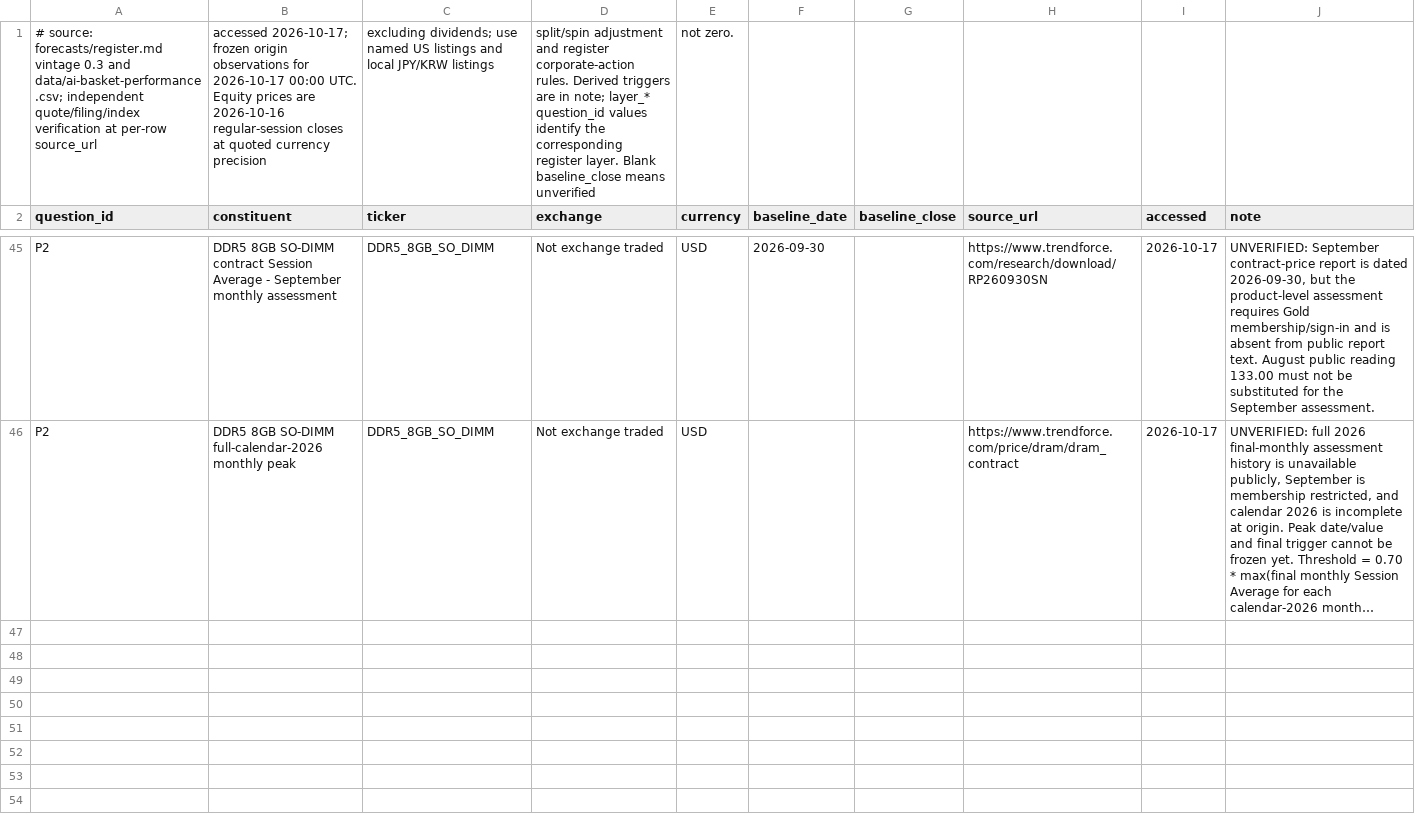
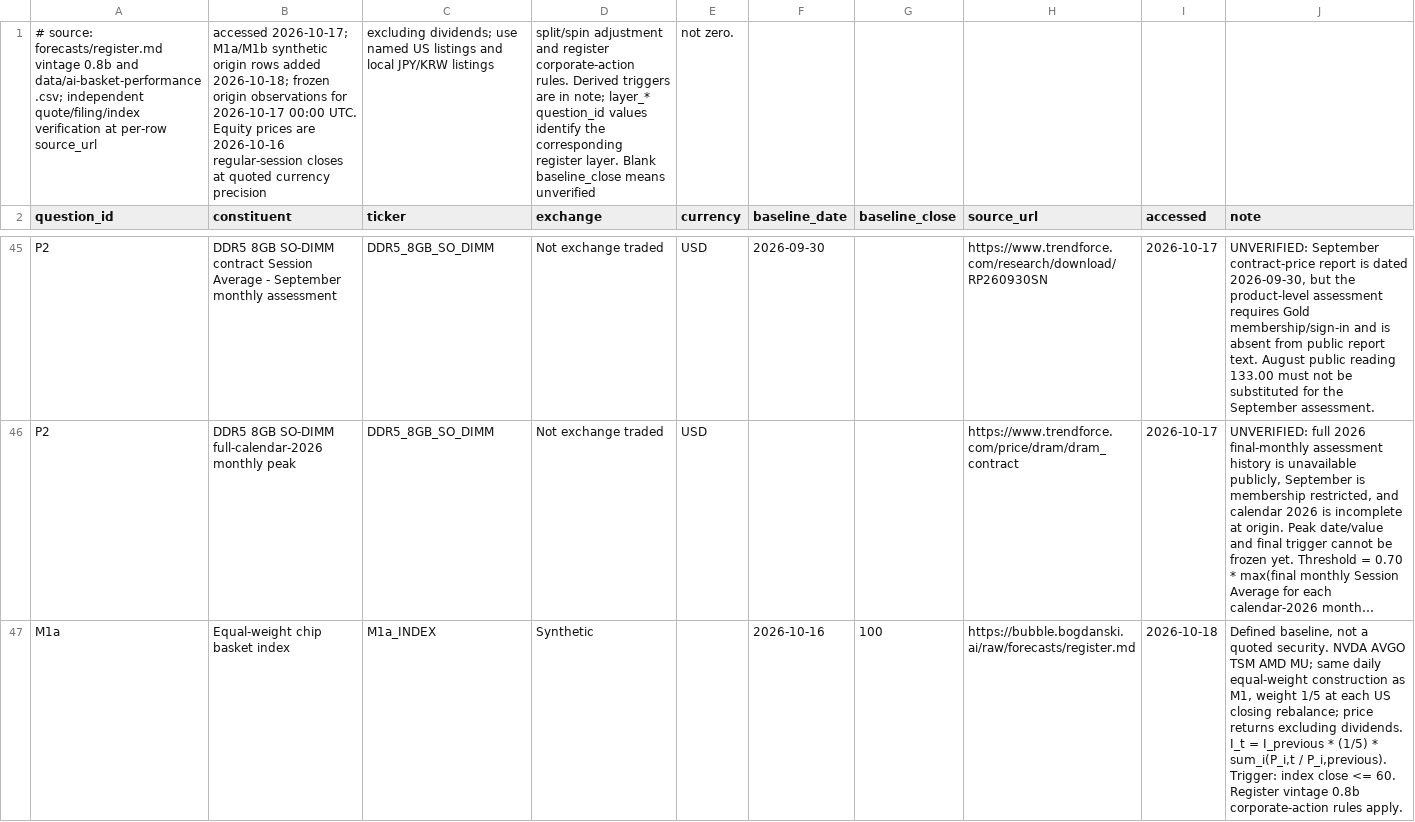
Before and after one commit to marcinbogdanski/bubble-not-bubble, a CSV file: data/forecast-observations.csv, drawn as a sheet; only a part is shown, gaps mark what is left out; long unchanged cells end in …; the diff covers the shown part only; the diff names each change by its address in the sheet, - before the commit and + after, or states it on an @@ line.

Commit message:
Research: public-markets note corrected per Claude cross-check (JPM P/E split, CAPE with released CPI, drawdown bases, credit channel); M1a/M1b baseline rows

```diff
--- a/data/forecast-observations.csv
+++ b/data/forecast-observations.csv
-A1 (question_id): …forecasts/register.md vintage 0.3 and data/ai-basket-performance.csv;…
+A1 (question_id): …forecasts/register.md vintage 0.8b and data/ai-basket-performance.csv;…
-B1 (constituent): accessed 2026-10-17; frozen origin…
+B1 (constituent): accessed 2026-10-17; M1a/M1b synthetic origin rows added 2026-10-18; frozen origin…
+row 47: M1a | Equal-weight chip basket index | M1a_INDEX | Synthetic |  | 2026-10-16 | 100 | https://bubble.bogdanski.ai/raw/forecasts/register.md | 2026-10-18 | Defined baseline, not a quoted security. NVDA AVGO TSM AMD MU; same daily equal-weight construction as M1, weight 1/5 at each US closing rebalance; price returns excluding dividends. I_t = I_previous * (1/5) * sum_i(P_i,t / P_i,previous). Trigger: index close <= 60. Register vintage 0.8b corporate-action rules apply.
```
Also changed, not shown: 1 added row elsewhere in this file, 2 other files.
